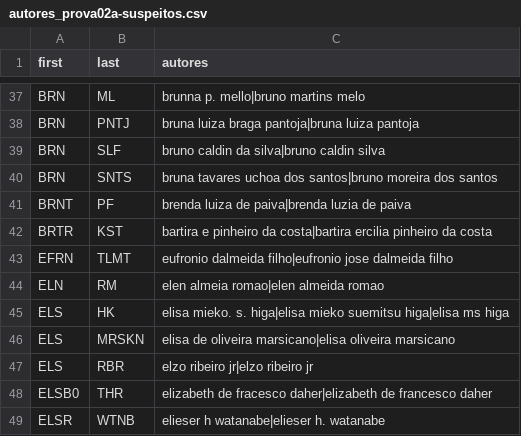
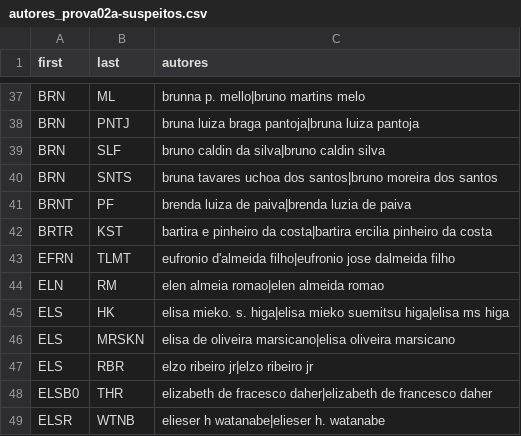
Before and after one commit to ppKrauss/nefro2018, a CSV file: entregues/relatorios/autores_prova02a-suspeitos.csv, drawn as a sheet; only a part is shown, gaps mark what is left out; the diff names each change by its address in the sheet, - before the commit and + after, or states it on an @@ line.

```diff
--- a/entregues/relatorios/autores_prova02a-suspeitos.csv
+++ b/entregues/relatorios/autores_prova02a-suspeitos.csv
-C43 (autores): eufronio dalmeida filho|eufronio jose…
+C43 (autores): eufronio d'almeida filho|eufronio jose…
```
Also changed, not shown: entregues/relatorios/autores_prova01-todos.csv, entregues/relatorios/autores_prova02b-homonimos-resp.csv, 3 other files.
